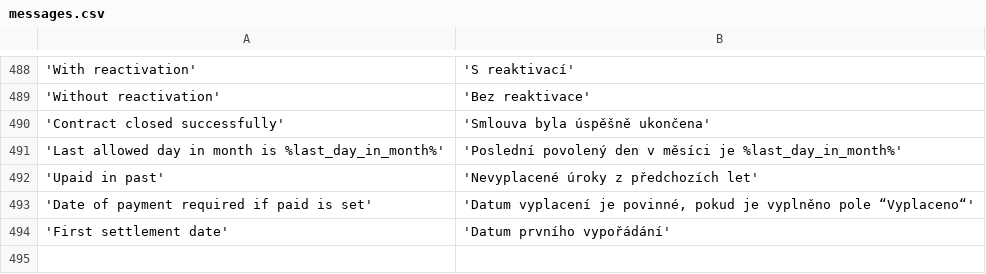
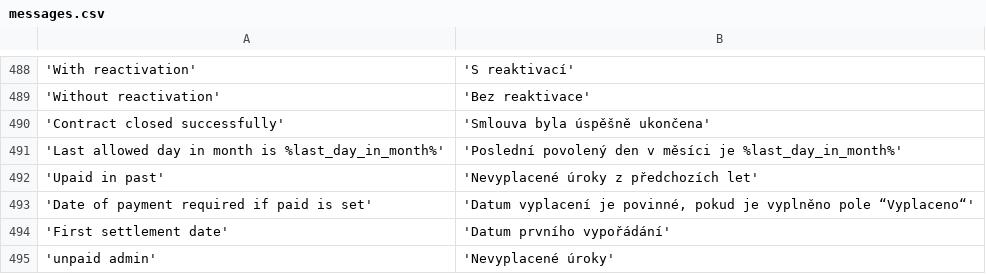
Before and after one commit to martinkulich/maur-creditors, a CSV file: data/translations/messages.csv, drawn as a sheet; only a part is shown, gaps mark what is left out; the diff names each change by its address in the sheet, - before the commit and + after, or states it on an @@ line.

Commit message:
unpaid

```diff
--- a/data/translations/messages.csv
+++ b/data/translations/messages.csv
+row 495: 'unpaid admin' | 'Nevyplacené úroky'
```
Also changed, not shown: 29 other files.
